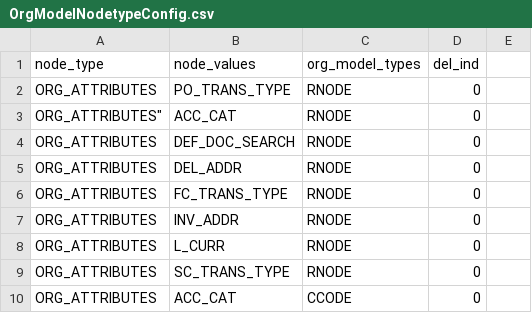
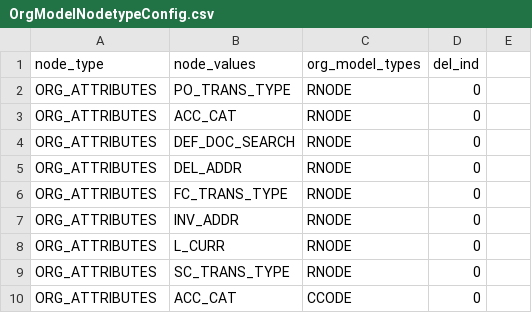
Before and after one commit to HG-ADMIN-2019/procurezy, a CSV file: MajjakaScript/application_data/OrgModelNodetypeConfig.csv, drawn as a sheet; only a part is shown.

```diff
--- a/MajjakaScript/application_data/OrgModelNodetypeConfig.csv
+++ b/MajjakaScript/application_data/OrgModelNodetypeConfig.csv
@@ -2,3 +2,3 @@ node_type,node_values,org_model_types,del_ind
 "ORG_ATTRIBUTES","PO_TRANS_TYPE","RNODE","0"
-ORG_ATTRIBUTES","ACC_CAT","RNODE","0"
+"ORG_ATTRIBUTES","ACC_CAT","RNODE","0"
 "ORG_ATTRIBUTES","DEF_DOC_SEARCH","RNODE","0"
```
Also changed, not shown: MajjakaScript/application_data/emailcontents.csv, 2 other files.
